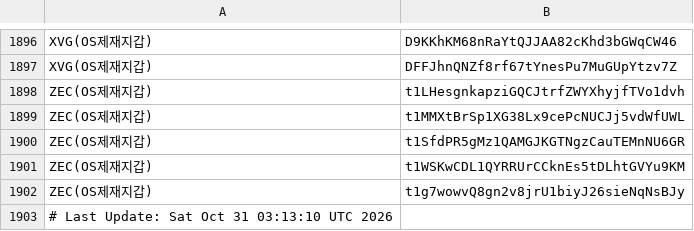
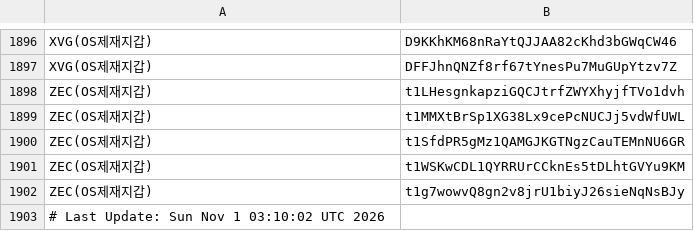
Before and after one commit to kuyongjin/blacklist-wallet-daily-check, a CSV file: opensanctions_addresses.csv, drawn as a sheet; only a part is shown, gaps mark what is left out.

```diff
--- a/opensanctions_addresses.csv
+++ b/opensanctions_addresses.csv
@@ -1902,2 +1902,2 @@ ZEC(OS제재지갑),t1WSKwCDL1QYRRUrCCknEs5tDLhtGVYu9KM
 ZEC(OS제재지갑),t1g7wowvQ8gn2v8jrU1biyJ26sieNqNsBJy
-# Last Update: Sat Oct 31 03:13:10 UTC 2026
+# Last Update: Sun Nov  1 03:10:02 UTC 2026
```
